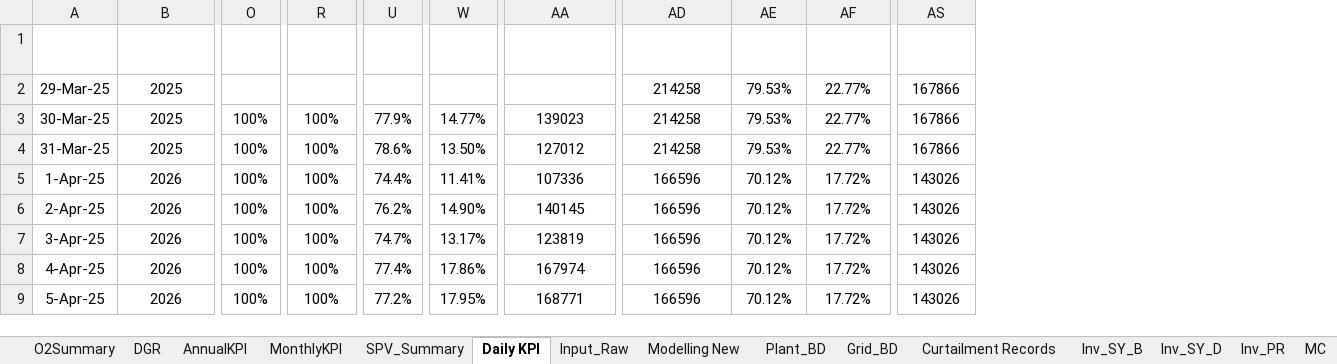
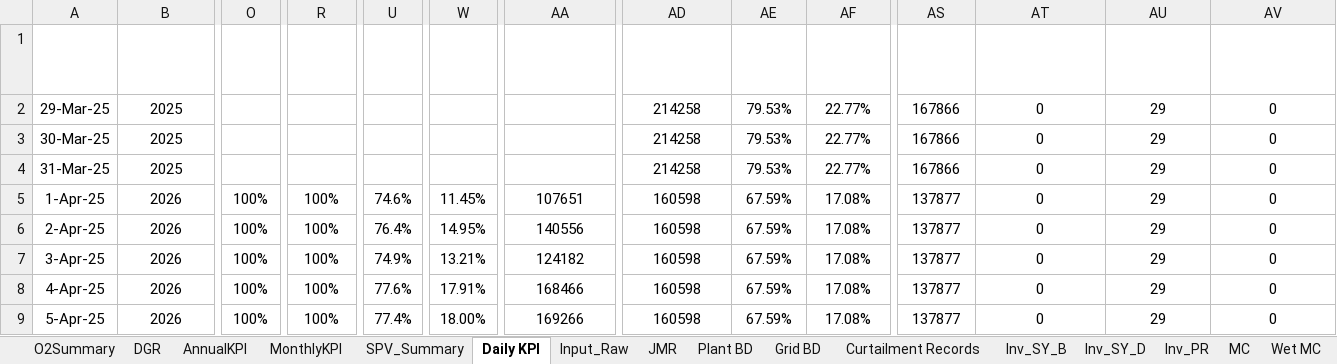
Before and after one commit to Awesome20225266/dgr-deviation-dashboard, an Excel workbook: DGR_Backup/DGR_Ghatodi.xlsx, sheet Daily KPI, drawn as a sheet; only a part is shown, gaps mark what is left out; values as stored, in another font and other column widths than the file's, no borders; table styles not drawn; the diff covers the shown part only; the diff names each change by its address in the sheet, - before the commit and + after, or states it on an @@ line.

```diff
--- a/DGR_Backup/DGR_Ghatodi.xlsx (sheet Daily KPI)
+++ b/DGR_Backup/DGR_Ghatodi.xlsx (sheet Daily KPI)
@@ sheet tab hidden: Modelling New @@
-sheet tab: Plant_BD
-sheet tab: Grid_BD
+sheet tab: JMR
+sheet tab: Plant BD
+sheet tab: Grid BD
+column AT (Operational AC Capacity (MW)), rows 2-9: all 0
+column AU (Bugt AC Capacity (MW)), rows 2-9: all 29
+column AV (Curtailment Gen Loss (MWh)), rows 2-9: all 0
-O3:O4 (PA(%)): 100%
+O3:O4 (PA(%)): (empty)
-R3:R4 (EGA(%)): 100%
+R3:R4 (EGA(%)): (empty)
-U3 (PR(%)): 77.9%
+U3 (PR(%)): (empty)
-W3 (CUF(%)): 14.77%
+W3 (CUF(%)): (empty)
-AA3 (Mtr_Net_Exp (KWh)): 139023
+AA3 (Mtr_Net_Exp (KWh)): (empty)
-U4 (PR(%)): 78.6%
+U4 (PR(%)): (empty)
-W4 (CUF(%)): 13.50%
+W4 (CUF(%)): (empty)
-AA4 (Mtr_Net_Exp (KWh)): 127012
+AA4 (Mtr_Net_Exp (KWh)): (empty)
-U5 (PR(%)): 74.4%
+U5 (PR(%)): 74.6%
-W5 (CUF(%)): 11.41%
+W5 (CUF(%)): 11.45%
-AA5 (Mtr_Net_Exp (KWh)): 107336
+AA5 (Mtr_Net_Exp (KWh)): 107651
-AD5:AD9 (Bugt_Energy): 166596
+AD5:AD9 (Bugt_Energy): 160598
-AE5:AE9 (Bugt PR): 70.12%
+AE5:AE9 (Bugt PR): 67.59%
-AF5:AF9 (Bugt CUF): 17.72%
+AF5:AF9 (Bugt CUF): 17.08%
-AS5:AS9 (CC*Bugt): 143026
+AS5:AS9 (CC*Bugt): 137877
-U6 (PR(%)): 76.2%
+U6 (PR(%)): 76.4%
-W6 (CUF(%)): 14.90%
+W6 (CUF(%)): 14.95%
-AA6 (Mtr_Net_Exp (KWh)): 140145
+AA6 (Mtr_Net_Exp (KWh)): 140556
-U7 (PR(%)): 74.7%
+U7 (PR(%)): 74.9%
-W7 (CUF(%)): 13.17%
+W7 (CUF(%)): 13.21%
-AA7 (Mtr_Net_Exp (KWh)): 123819
+AA7 (Mtr_Net_Exp (KWh)): 124182
-U8 (PR(%)): 77.4%
+U8 (PR(%)): 77.6%
-W8 (CUF(%)): 17.86%
+W8 (CUF(%)): 17.91%
-AA8 (Mtr_Net_Exp (KWh)): 167974
+AA8 (Mtr_Net_Exp (KWh)): 168466
-U9 (PR(%)): 77.2%
+U9 (PR(%)): 77.4%
-W9 (CUF(%)): 17.95%
+W9 (CUF(%)): 18.00%
-AA9 (Mtr_Net_Exp (KWh)): 168771
+AA9 (Mtr_Net_Exp (KWh)): 169266
```
Also changed, not shown: 1743 edited cells elsewhere in this sheet, sheet DGR, sheet Input_Raw, sheet O2Summary, sheet MonthlyKPI, sheet Inv_SY_B, sheet Inv_SY_D, 2 more sheets, other sheet tabs, formulas that keep their value, hidden cells, DGR_Backup/DGR_ISTS_Washi_Solar.xlsx, DGR_Backup/DGR_PWEGPL.xlsx, 18 other files.
